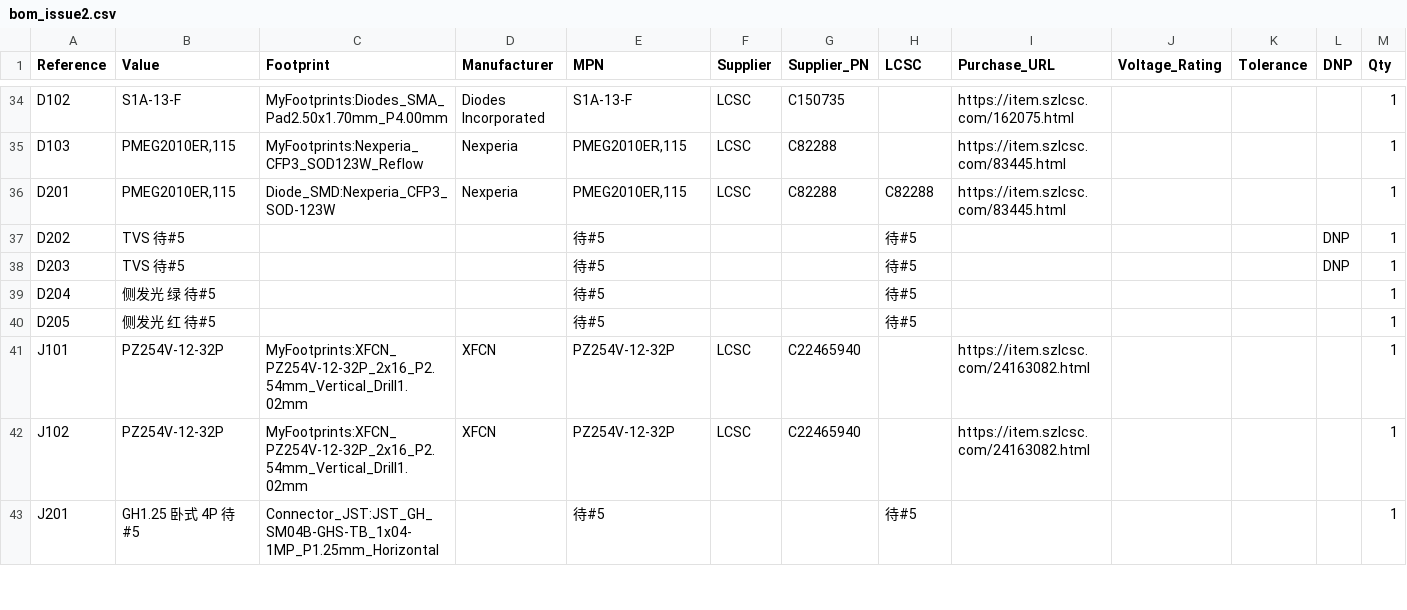
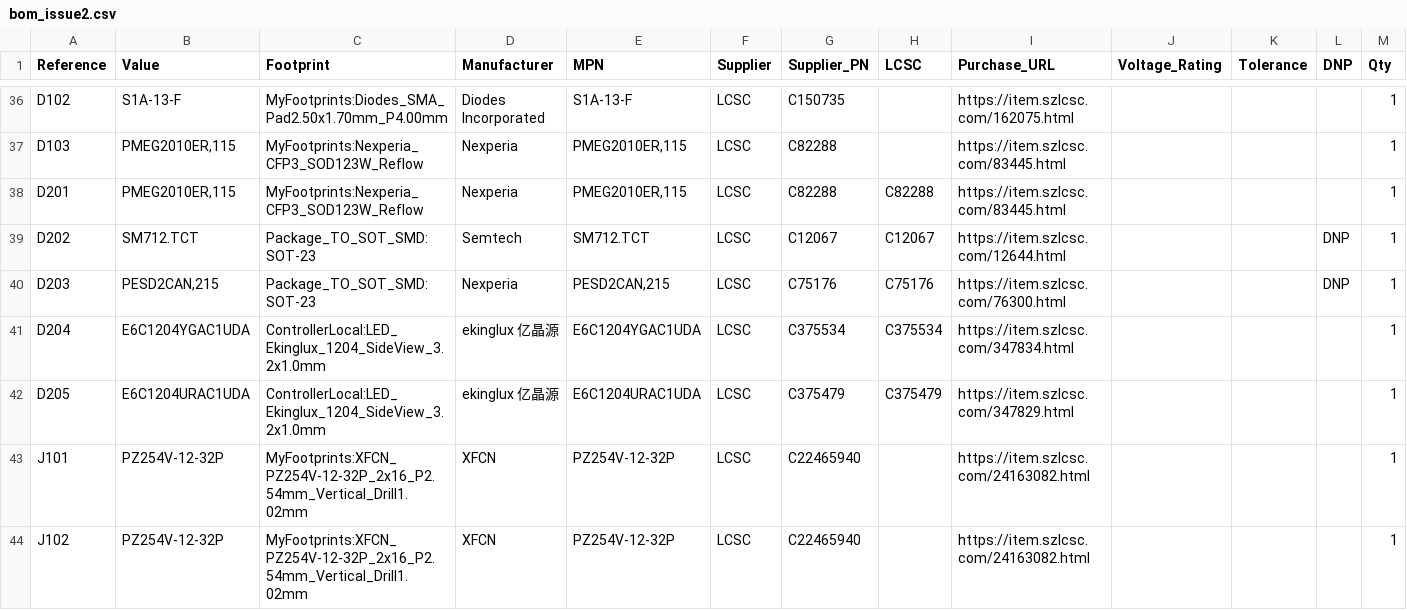
Before and after one commit to leolei2012/power_system, a CSV file: controller/hardware/g431_core/review/bom_issue2.csv, drawn as a sheet; only a part is shown, gaps mark what is left out; the shorter side is filled out with more unchanged rows; the diff covers the shown part only.

Commit message:
hw(controller): 更新 review 产物（ERC/DRC、网表、BOM、PDF、逐脚核对、第三轮变更说明，Refs #2）

```diff
--- a/controller/hardware/g431_core/review/bom_issue2.csv
+++ b/controller/hardware/g431_core/review/bom_issue2.csv
@@ -35,7 +37,7 @@
 "D103","PMEG2010ER,115","MyFootprints:Nexperia_CFP3_SOD123W_Reflow","Nexperia","PMEG2010ER,115","LCSC","C82288","","https://item.szlcsc.com/83445.html","","","","1"
-"D201","PMEG2010ER,115","Diode_SMD:Nexperia_CFP3_SOD-123W","Nexperia","PMEG2010ER,115","LCSC","C82288","C82288","https://item.szlcsc.com/83445.html","","","","1"
-"D202","TVS 待#5","","","待#5","","","待#5","","","","DNP","1"
-"D203","TVS 待#5","","","待#5","","","待#5","","","","DNP","1"
-"D204","侧发光 绿 待#5","","","待#5","","","待#5","","","","","1"
-"D205","侧发光 红 待#5","","","待#5","","","待#5","","","","","1"
+"D201","PMEG2010ER,115","MyFootprints:Nexperia_CFP3_SOD123W_Reflow","Nexperia","PMEG2010ER,115","LCSC","C82288","C82288","https://item.szlcsc.com/83445.html","","","","1"
+"D202","SM712.TCT","Package_TO_SOT_SMD:SOT-23","Semtech","SM712.TCT","LCSC","C12067","C12067","https://item.szlcsc.com/12644.html","","","DNP","1"
+"D203","PESD2CAN,215","Package_TO_SOT_SMD:SOT-23","Nexperia","PESD2CAN,215","LCSC","C75176","C75176","https://item.szlcsc.com/76300.html","","","DNP","1"
+"D204","E6C1204YGAC1UDA","ControllerLocal:LED_Ekinglux_1204_SideView_3.2x1.0mm","ekinglux 亿晶源","E6C1204YGAC1UDA","LCSC","C375534","C375534","https://item.szlcsc.com/347834.html","","","","1"
+"D205","E6C1204URAC1UDA","ControllerLocal:LED_Ekinglux_1204_SideView_3.2x1.0mm","ekinglux 亿晶源","E6C1204URAC1UDA","LCSC","C375479","C375479","https://item.szlcsc.com/347829.html","","","","1"
 "J101","PZ254V-12-32P","MyFootprints:XFCN_PZ254V-12-32P_2x16_P2.54mm_Vertical_Drill1.02mm","XFCN","PZ254V-12-32P","LCSC","C22465940","","https://item.szlcsc.com/24163082.html","","","","1"
```
Also changed, not shown: 6 added rows, 1 removed row and 22 edited cells elsewhere in this file, 8 other files.
